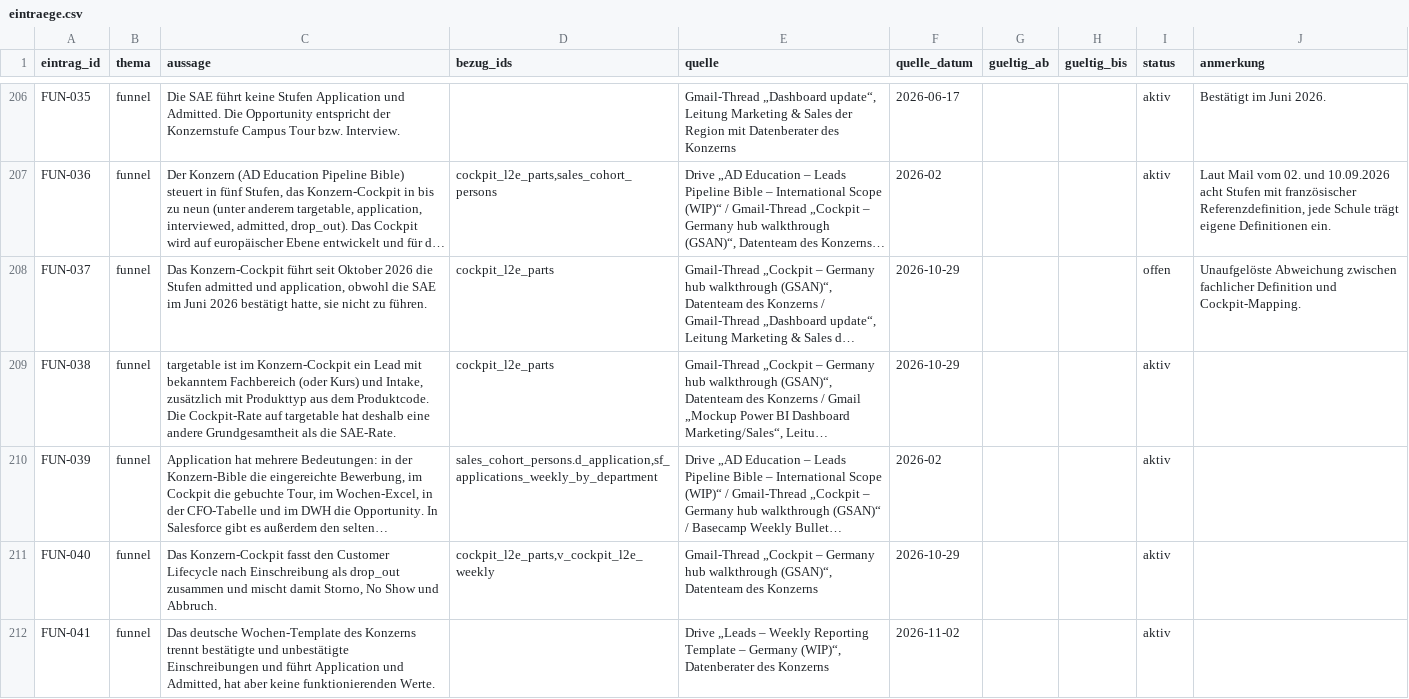
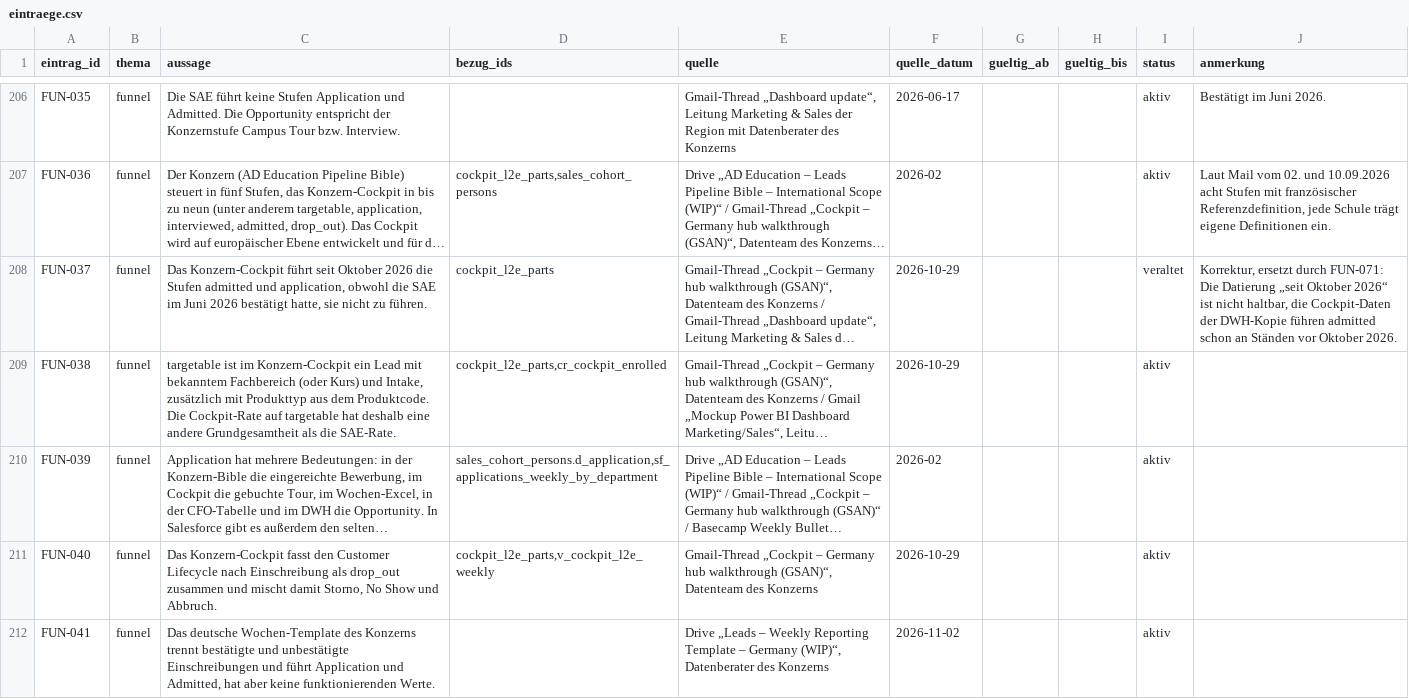
Before and after one commit to grigoryfeil/dwh-frontend-v3, a CSV file: wissen/eintraege.csv, drawn as a sheet; only a part is shown, gaps mark what is left out; long unchanged cells end in …; the diff covers the shown part only; the diff names each change by its address in the sheet, - before the commit and + after, or states it on an @@ line.

```diff
--- a/wissen/eintraege.csv
+++ b/wissen/eintraege.csv
-I208 (status): offen
+I208 (status): veraltet
-J208 (anmerkung): Unaufgelöste Abweichung zwischen fachlicher Definition und Cockpit-Mapping.
+J208 (anmerkung): Korrektur, ersetzt durch FUN-071: Die Datierung „seit Oktober 2026“ ist nicht haltbar, die Cockpit-Daten der DWH-Kopie führen admitted schon an Ständen vor Oktober 2026.
-D209 (bezug_ids): cockpit_l2e_parts
+D209 (bezug_ids): cockpit_l2e_parts,cr_cockpit_enrolled
```
Also changed, not shown: 1 added row and 8 edited cells elsewhere in this file, 1 other file.
